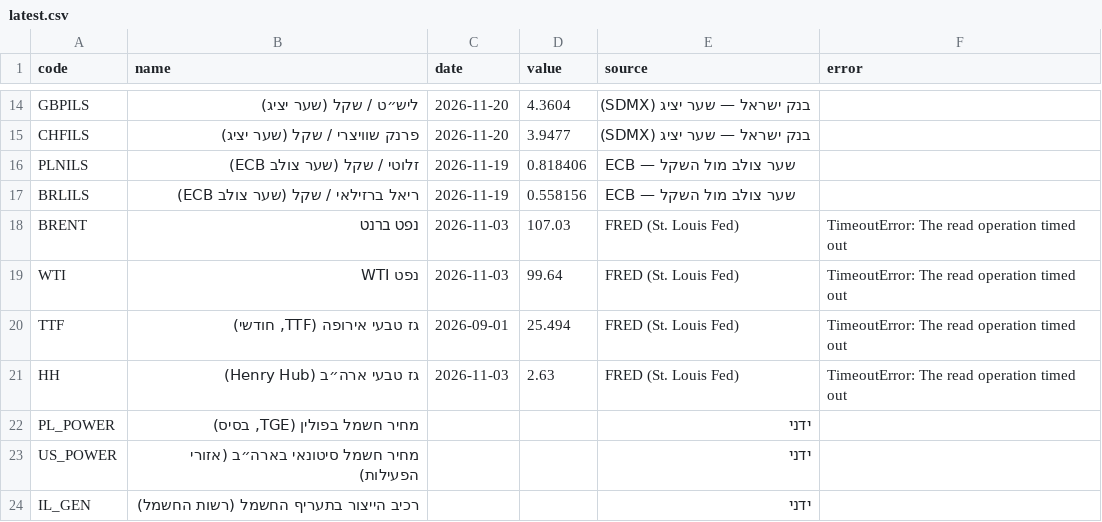
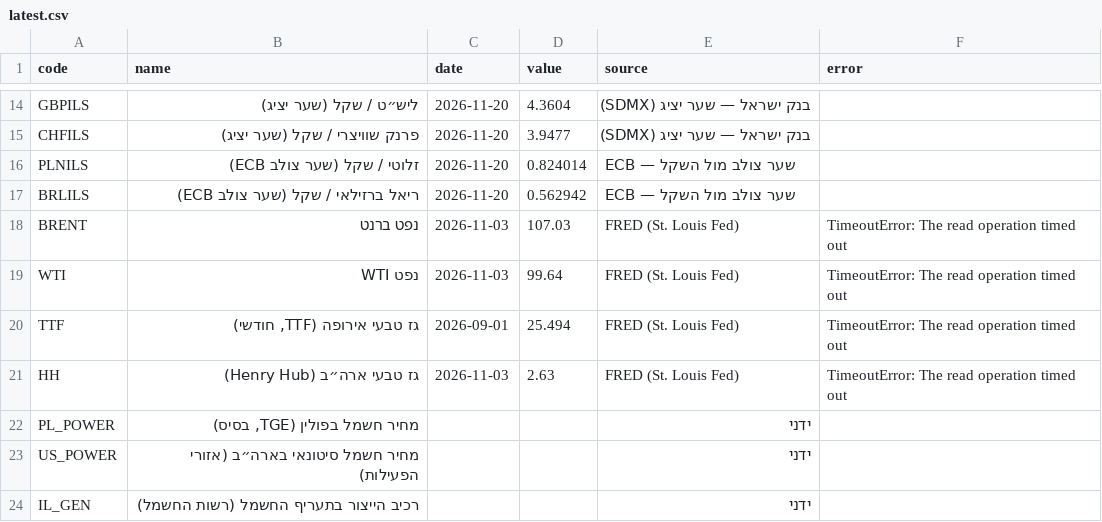
Before and after one commit to yovav81/corp-market-data, a CSV file: data/factors/latest.csv, drawn as a sheet; only a part is shown, gaps mark what is left out.

```diff
--- a/data/factors/latest.csv
+++ b/data/factors/latest.csv
@@ -15,4 +15,4 @@ GBPILS,ליש״ט / שקל (שער יציג),2026-11-20,4.3604,בנק ישראל
 CHFILS,פרנק שוויצרי / שקל (שער יציג),2026-11-20,3.9477,בנק ישראל — שער יציג (SDMX),
-PLNILS,זלוטי / שקל (שער צולב ECB),2026-11-19,0.818406,ECB — שער צולב מול השקל,
-BRLILS,ריאל ברזילאי / שקל (שער צולב ECB),2026-11-19,0.558156,ECB — שער צולב מול השקל,
+PLNILS,זלוטי / שקל (שער צולב ECB),2026-11-20,0.824014,ECB — שער צולב מול השקל,
+BRLILS,ריאל ברזילאי / שקל (שער צולב ECB),2026-11-20,0.562942,ECB — שער צולב מול השקל,
 BRENT,נפט ברנט,2026-11-03,107.03,FRED (St. Louis Fed),TimeoutError: The read operation timed out
```
Also changed, not shown: data/factors/history.csv, 1 other file.
